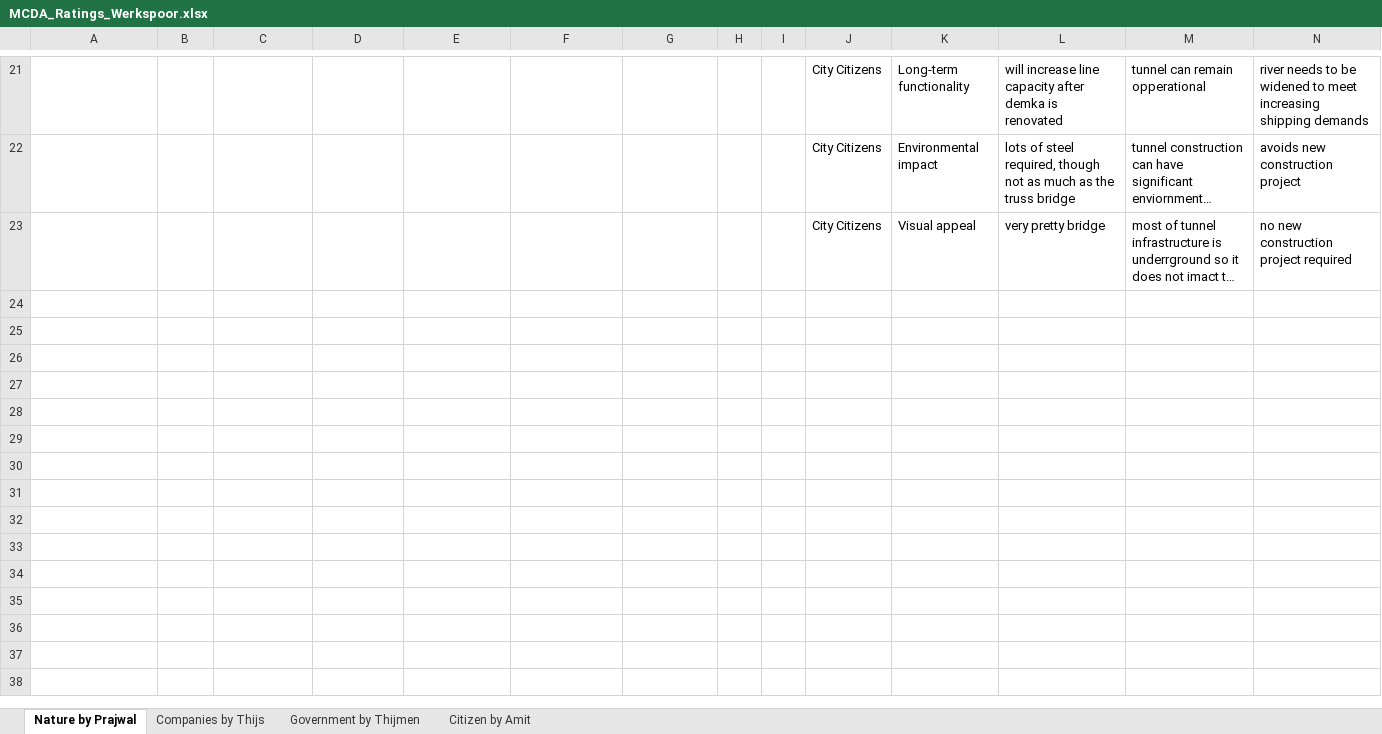
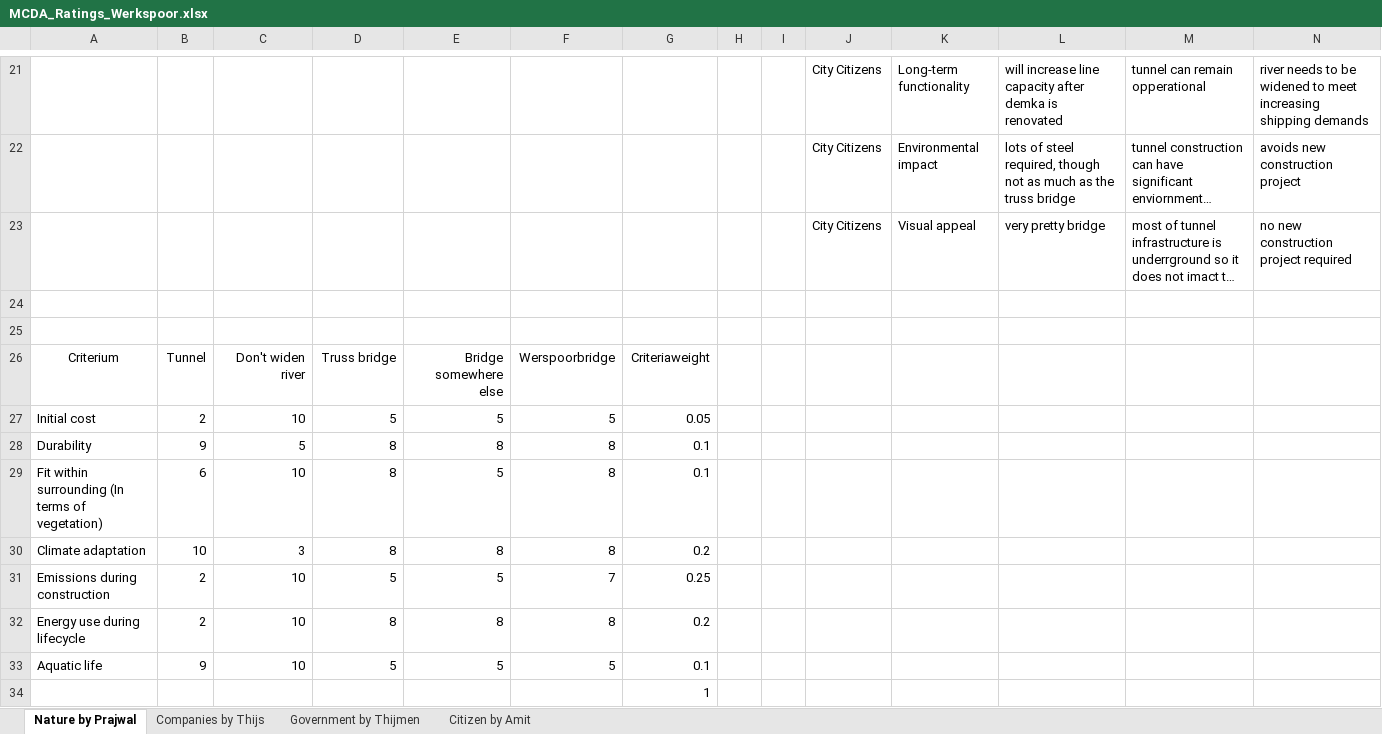
Before and after one commit to Thijmen22/Structural-group-5, an Excel workbook: MCDA_Ratings_Werkspoor.xlsx, sheet Nature by Prajwal, drawn as a sheet; only a part is shown, gaps mark what is left out; long unchanged cells end in …; values as stored, in another font and other column widths than the file's, no borders; rows hold the shown columns only; the diff names each change by its address in the sheet, - before the commit and + after, or states it on an @@ line.

Commit message:
Nature Organisation Updated

```diff
--- a/MCDA_Ratings_Werkspoor.xlsx (sheet Nature by Prajwal)
+++ b/MCDA_Ratings_Werkspoor.xlsx (sheet Nature by Prajwal)
+row 24: (empty)
+row 25: (empty)
+row 26: Criterium | Tunnel | Don't widen river | Truss bridge | Bridge somewhere else | Werspoorbridge | Criteriaweight
+row 27: Initial cost | 2 | 10 | 5 | 5 | 5 | 0.05
+row 28: Durability | 9 | 5 | 8 | 8 | 8 | 0.1
+row 29: Fit within surrounding (In terms of vegetation) | 6 | 10 | 8 | 5 | 8 | 0.1
+row 30: Climate adaptation | 10 | 3 | 8 | 8 | 8 | 0.2
+row 31: Emissions during construction | 2 | 10 | 5 | 5 | 7 | 0.25
+row 32: Energy use during lifecycle | 2 | 10 | 8 | 8 | 8 | 0.2
+row 33: Aquatic life | 9 | 10 | 5 | 5 | 5 | 0.1
+row 34:  |  |  |  |  |  | 1
```
